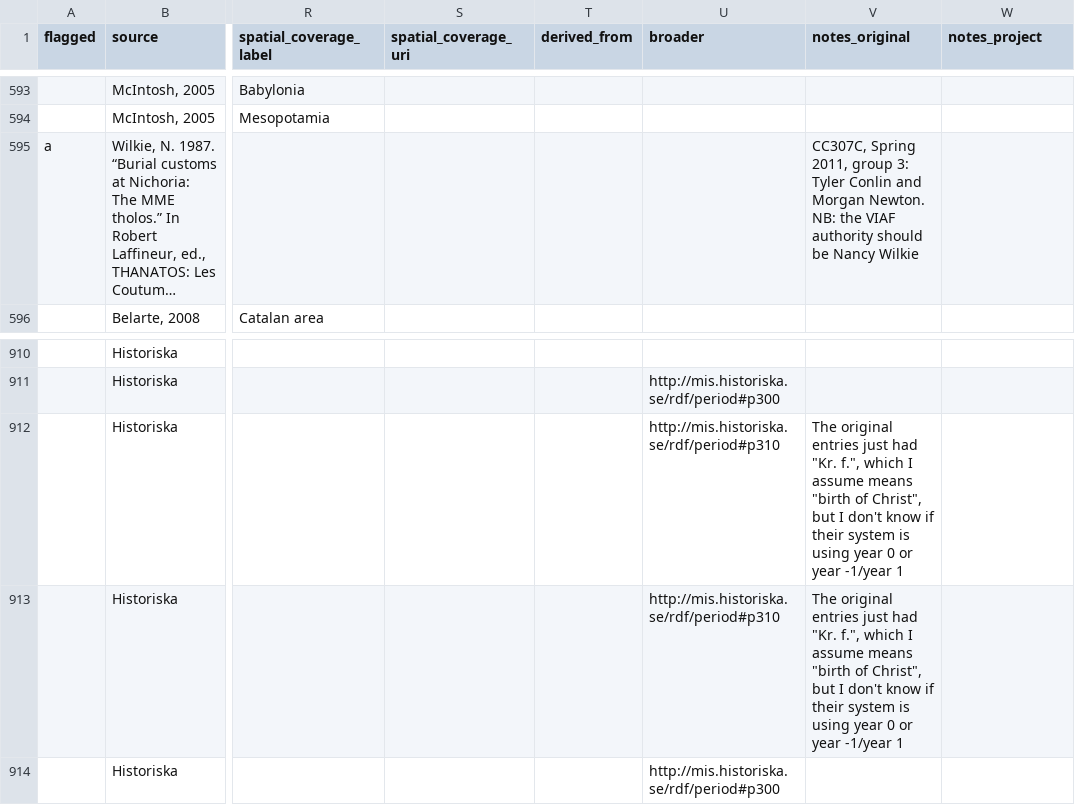
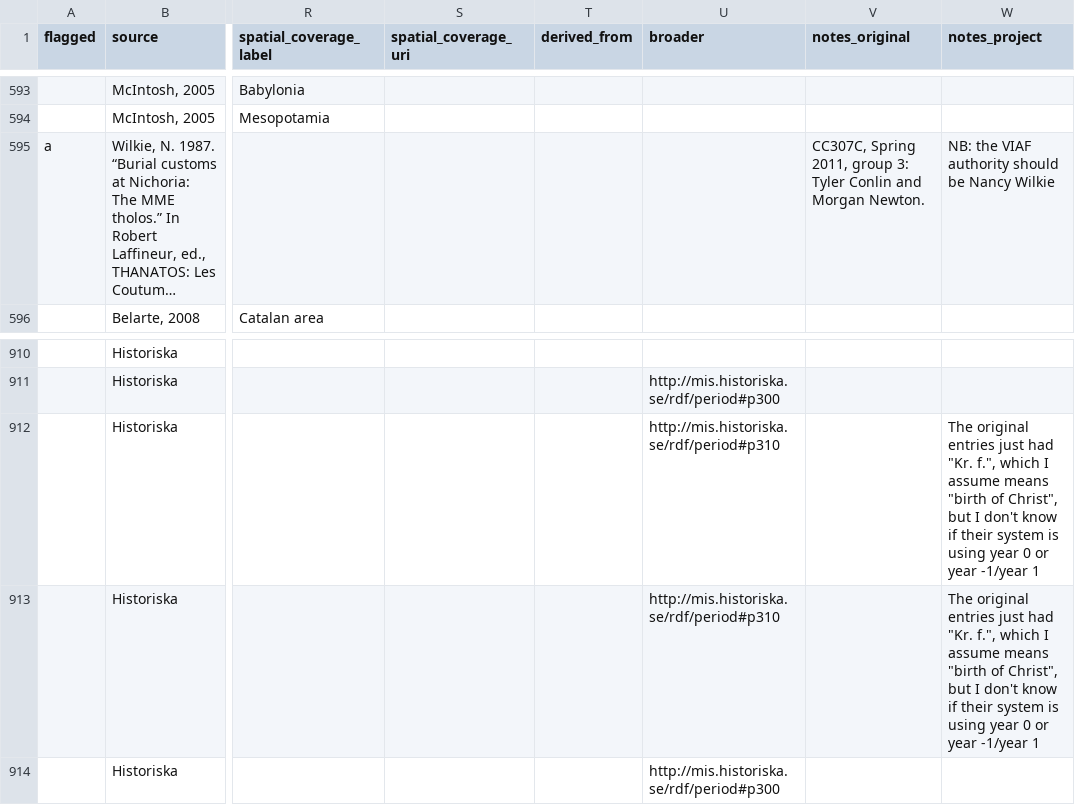
Before and after one commit to periodo/periodo-data-history, a CSV file: data.csv, drawn as a sheet; only a part is shown, gaps mark what is left out; long unchanged cells end in …; the diff names each change by its address in the sheet, - before the commit and + after, or states it on an @@ line.

Commit message:
revision from 2014-11-19T21:23:26.613Z

```diff
--- a/data.csv
+++ b/data.csv
-V595 (notes_original): …Morgan Newton. NB: the VIAF authority should be Nancy Wilkie
+V595 (notes_original): …Morgan Newton.
-W595 (notes_project): (empty)
+W595 (notes_project): NB: the VIAF authority should be Nancy Wilkie
-V912:V913 (notes_original): The original entries just had "Kr. f.", which I assume means "birth of Christ", but I don't know if their system is using year 0 or year -1/year 1
+V912:V913 (notes_original): (empty)
-W912:W913 (notes_project): (empty)
+W912:W913 (notes_project): The original entries just had "Kr. f.", which I assume means "birth of Christ", but I don't know if their system is using year 0 or year -1/year 1
```
